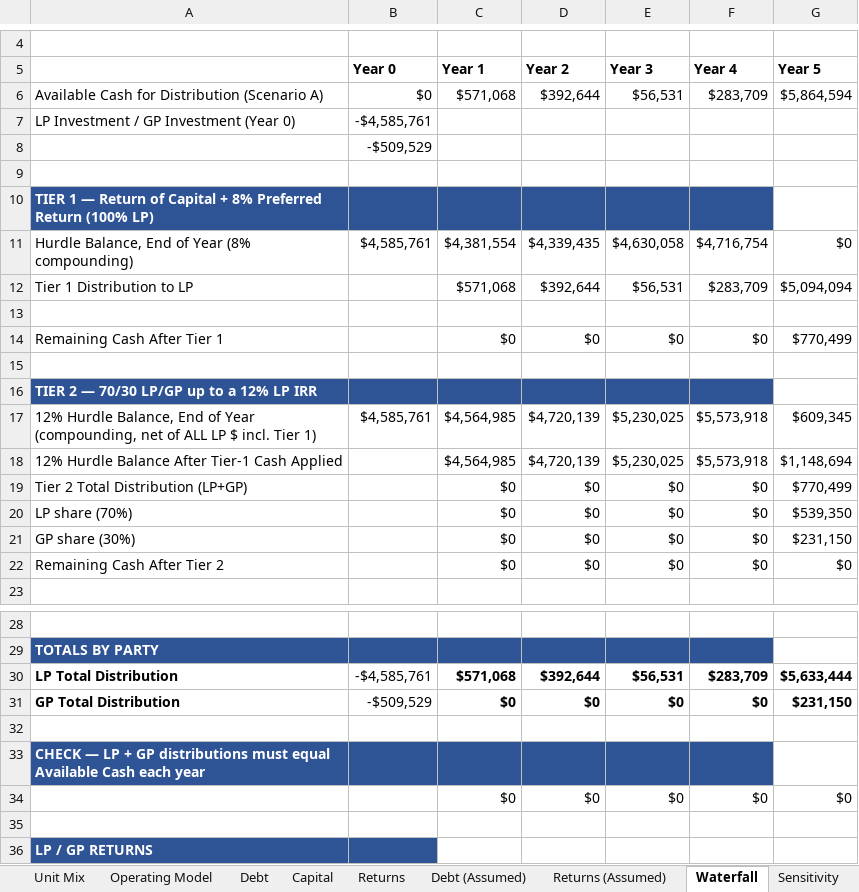
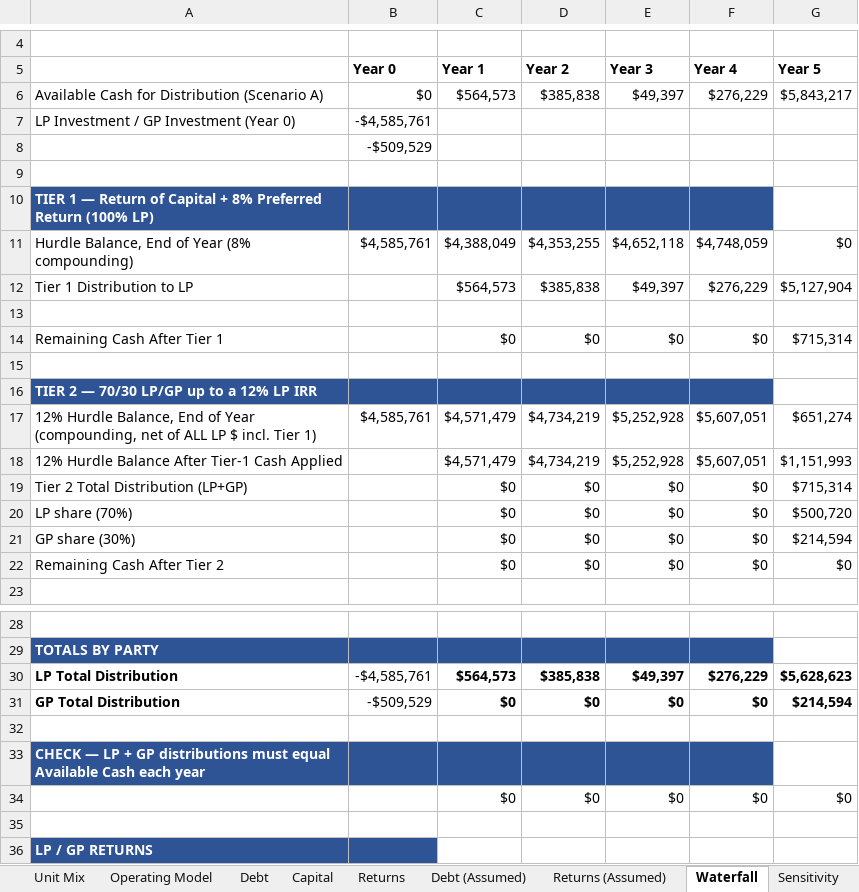
Before and after one commit to RexFullerton/multifamily-acquisition-model, an Excel workbook: Parkview_Crossing_Acquisition_Model.xlsx, sheet Waterfall, drawn as a sheet; only a part is shown, gaps mark what is left out; values as stored, in another font and other column widths than the file's, no borders; the diff covers the shown part only; the diff names each change by its address in the sheet, - before the commit and + after, or states it on an @@ line.

```diff
--- a/Parkview_Crossing_Acquisition_Model.xlsx (sheet Waterfall)
+++ b/Parkview_Crossing_Acquisition_Model.xlsx (sheet Waterfall)
-C6 (Year 1): $571,068
+C6 (Year 1): $564,573
-D6 (Year 2): $392,644
+D6 (Year 2): $385,838
-E6 (Year 3): $56,531
+E6 (Year 3): $49,397
-F6 (Year 4): $283,709
+F6 (Year 4): $276,229
-G6 (Year 5): $5,864,594
+G6 (Year 5): $5,843,217
-C11 (Year 1): $4,381,554
+C11 (Year 1): $4,388,049
-D11 (Year 2): $4,339,435
+D11 (Year 2): $4,353,255
-E11 (Year 3): $4,630,058
+E11 (Year 3): $4,652,118
-F11 (Year 4): $4,716,754
+F11 (Year 4): $4,748,059
-C12 (Year 1): $571,068
+C12 (Year 1): $564,573
-D12 (Year 2): $392,644
+D12 (Year 2): $385,838
-E12 (Year 3): $56,531
+E12 (Year 3): $49,397
-F12 (Year 4): $283,709
+F12 (Year 4): $276,229
-G12 (Year 5): $5,094,094
+G12 (Year 5): $5,127,904
-G14 (Year 5): $770,499
+G14 (Year 5): $715,314
-C17:C18 (Year 1): $4,564,985
+C17:C18 (Year 1): $4,571,479
-D17:D18 (Year 2): $4,720,139
+D17:D18 (Year 2): $4,734,219
-E17:E18 (Year 3): $5,230,025
+E17:E18 (Year 3): $5,252,928
-F17:F18 (Year 4): $5,573,918
+F17:F18 (Year 4): $5,607,051
-G17 (Year 5): $609,345
+G17 (Year 5): $651,274
-G18 (Year 5): $1,148,694
+G18 (Year 5): $1,151,993
-G19 (Year 5): $770,499
+G19 (Year 5): $715,314
-G20 (Year 5): $539,350
+G20 (Year 5): $500,720
-G21 (Year 5): $231,150
+G21 (Year 5): $214,594
-C30 (Year 1): $571,068
+C30 (Year 1): $564,573
-D30 (Year 2): $392,644
+D30 (Year 2): $385,838
-E30 (Year 3): $56,531
+E30 (Year 3): $49,397
-F30 (Year 4): $283,709
+F30 (Year 4): $276,229
-G30 (Year 5): $5,633,444
+G30 (Year 5): $5,628,623
-G31 (Year 5): $231,150
+G31 (Year 5): $214,594
```
Also changed, not shown: 3 edited cells elsewhere in this sheet, sheet Sensitivity, sheet Operating Model, sheet Returns, sheet Summary, sheet Returns (Assumed), sheet Assumptions, 5 more sheets, formulas that keep their value, 5 other files.
